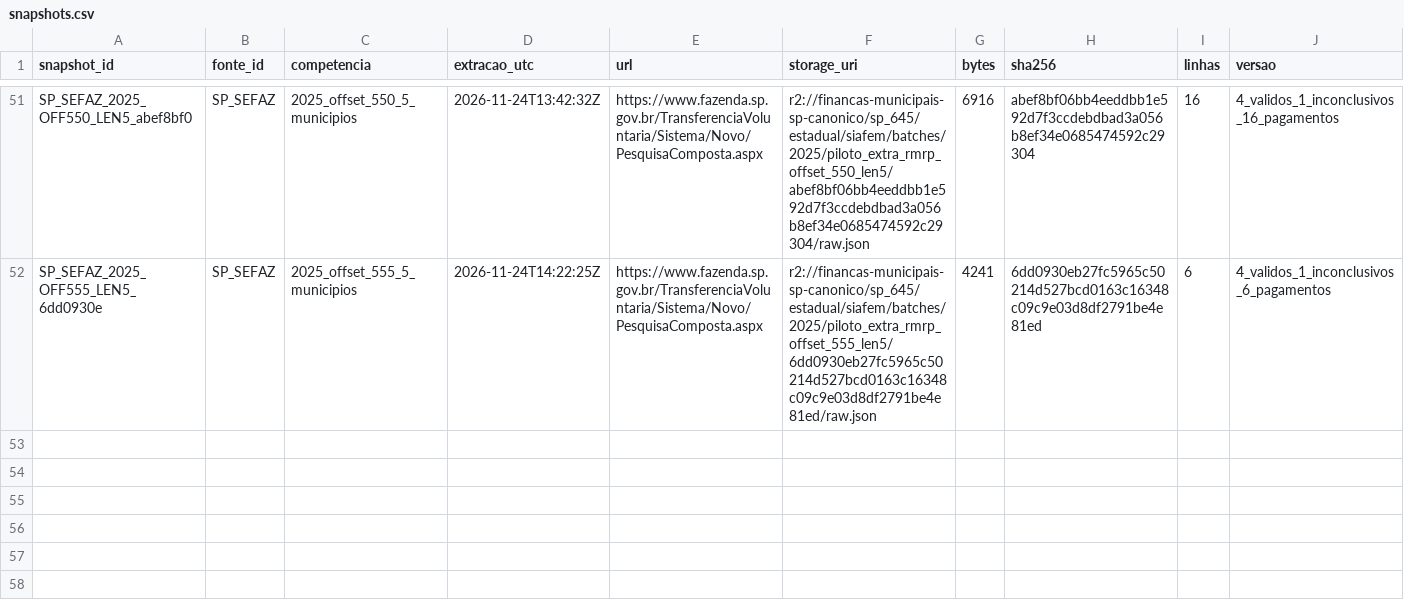
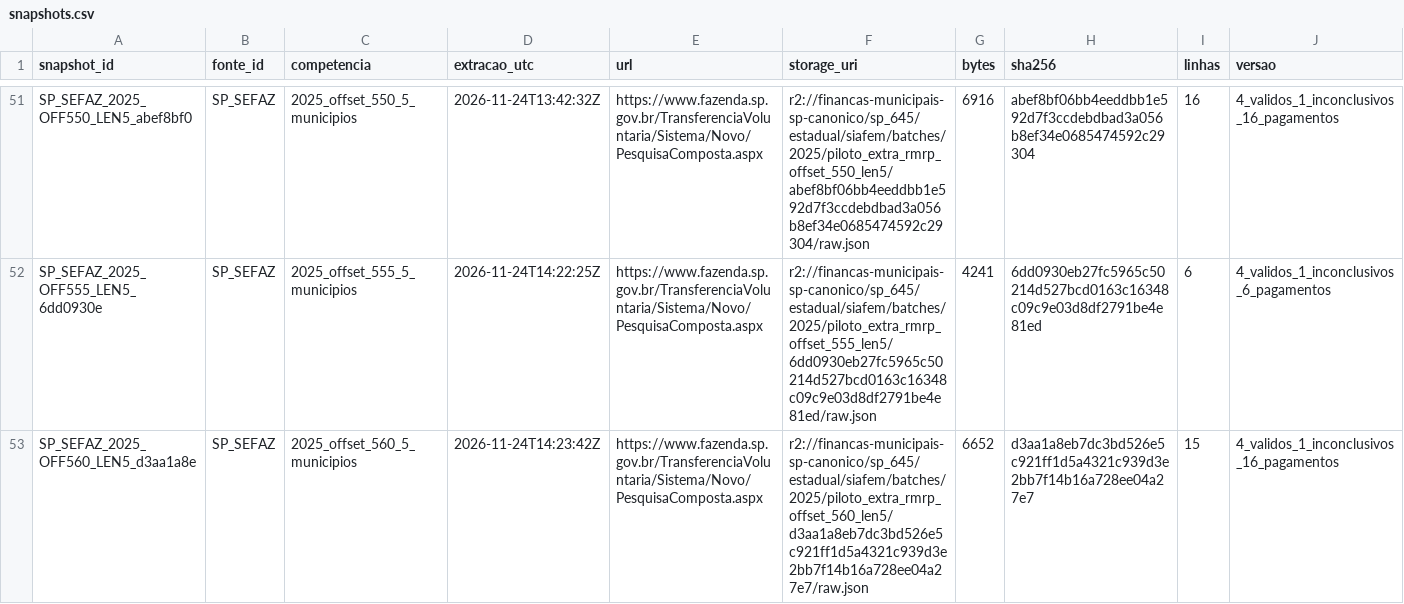
Before and after one commit to hilaliskandar/mapa_do_tesouro, a CSV file: governance/controls/investimentos_sp645/snapshots.csv, drawn as a sheet; only a part is shown, gaps mark what is left out; rows hold the shown columns only; the diff names each change by its address in the sheet, - before the commit and + after, or states it on an @@ line.

Commit message:
governance: SIAFEM offset560 QA R2 e pendencia IBGE3553104

```diff
--- a/governance/controls/investimentos_sp645/snapshots.csv
+++ b/governance/controls/investimentos_sp645/snapshots.csv
+row 53: SP_SEFAZ_2025_OFF560_LEN5_d3aa1a8e | SP_SEFAZ | 2025_offset_560_5_municipios | 2026-11-24T14:23:42Z | https://www.fazenda.sp.gov.br/TransferenciaVoluntaria/Sistema/Novo/PesquisaComposta.aspx | r2://financas-municipais-sp-canonico/sp_645/estadual/siafem/batches/2025/piloto_extra_rmrp_offset_560_len5/d3aa1a8eb7dc3bd526e5c921ff1d5a4321c939d3e2bb7f14b16a728ee04a27e7/raw.json | 6652 | d3aa1a8eb7dc3bd526e5c921ff1d5a4321c939d3e2bb7f14b16a728ee04a27e7 | 15 | 4_validos_1_inconclusivos_16_pagamentos
```
